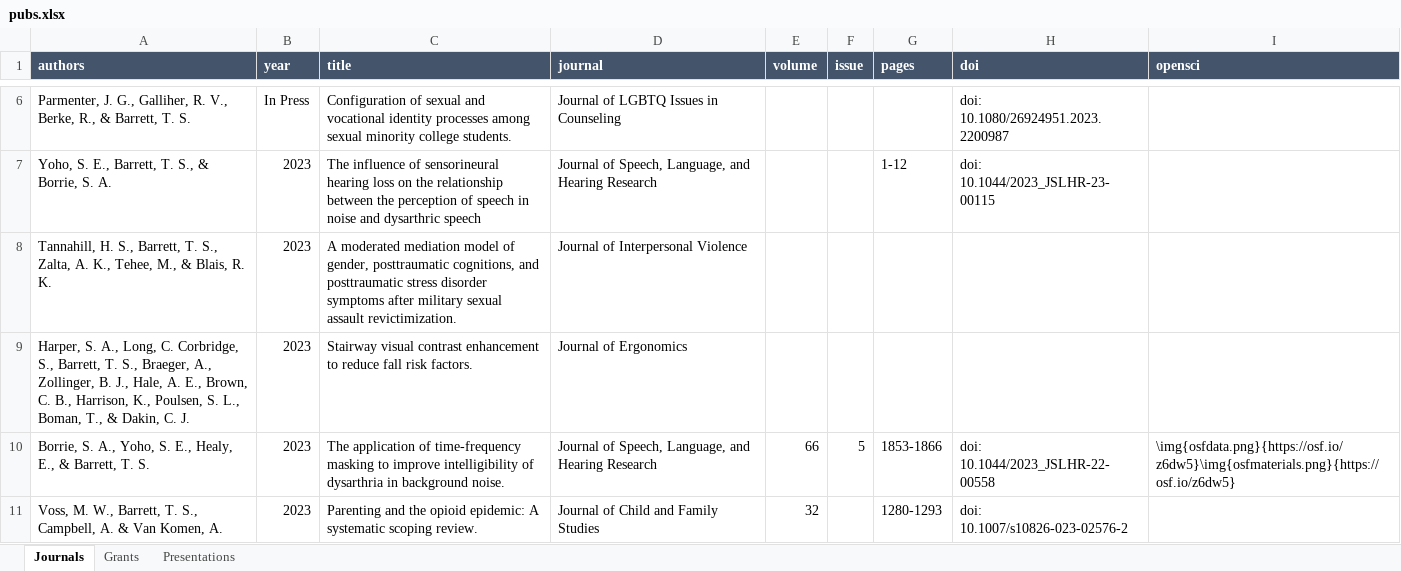
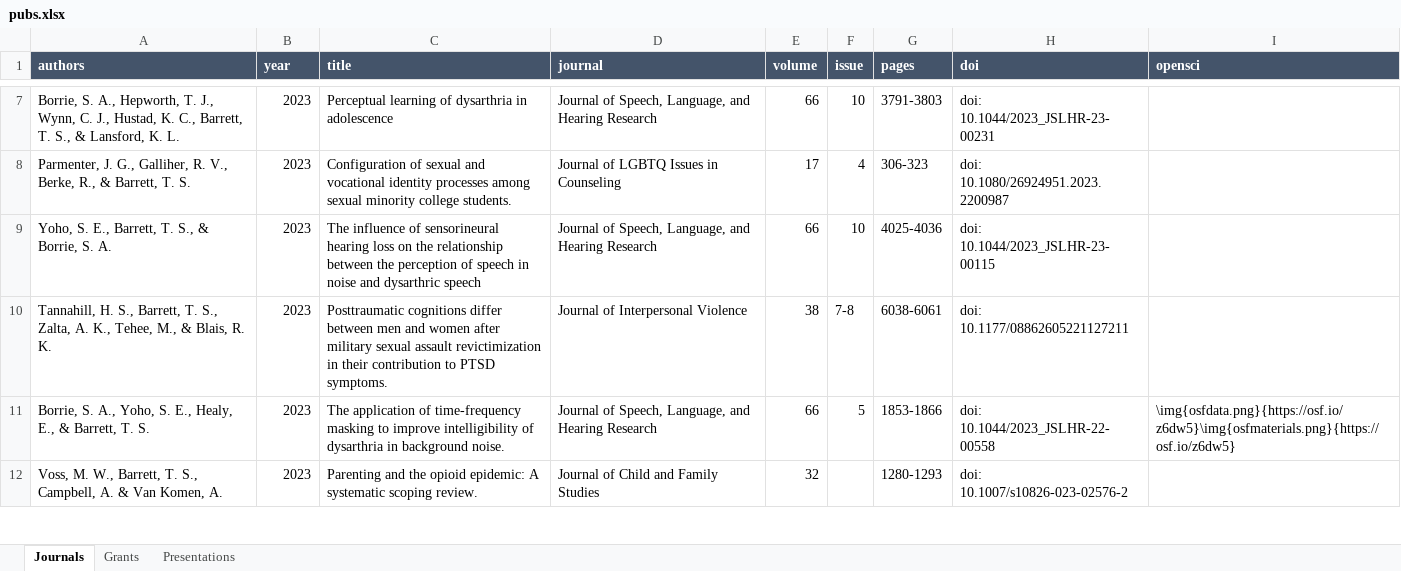
Before and after one commit to TysonStanley/tysonstanley.github.io, an Excel workbook: assets/CV/pubs.xlsx, sheet Journals, drawn as a sheet; only a part is shown, gaps mark what is left out; values as stored, in another font and other column widths than the file's, no borders; removed rows and columns are numbered as before the commit, all else as after; the diff covers the shown part only; the diff names each change by its address in the sheet, - before the commit and + after, or states it on an @@ line.

```diff
--- a/assets/CV/pubs.xlsx (sheet Journals)
+++ b/assets/CV/pubs.xlsx (sheet Journals)
+row 7: Borrie, S. A., Hepworth, T. J., Wynn, C. J., Hustad, K. C., Barrett, T. S., & Lansford, K. L. | 2023 | Perceptual learning of dysarthria in adolescence | Journal of Speech, Language, and Hearing Research | 66 | 10 | 3791-3803 | doi: 10.1044/2023_JSLHR-23-00231
-B8 (year): In Press
+B8 (year): 2023
-E8 (volume): (empty)
+E8 (volume): 17
-F8 (issue): (empty)
+F8 (issue): 4
-G8 (pages): (empty)
+G8 (pages): 306-323
-E9 (volume): (empty)
+E9 (volume): 66
-F9 (issue): (empty)
+F9 (issue): 10
-G9 (pages): 1-12
+G9 (pages): 4025-4036
-row 8: Tannahill, H. S., Barrett, T. S., Zalta, A. K., Tehee, M., & Blais, R. K. | 2023 | A moderated mediation model of gender, posttraumatic cognitions, and posttraumatic stress disorder symptoms after military sexual assault revictimization. | Journal of Interpersonal Violence
-row 9: Harper, S. A., Long, C. Corbridge, S., Barrett, T. S., Braeger, A., Zollinger, B. J., Hale, A. E., Brown, C. B., Harrison, K., Poulsen, S. L., Boman, T., & Dakin, C. J. | 2023 | Stairway visual contrast enhancement to reduce fall risk factors. | Journal of Ergonomics
+row 10: Tannahill, H. S., Barrett, T. S., Zalta, A. K., Tehee, M., & Blais, R. K. | 2023 | Posttraumatic cognitions differ between men and women after military sexual assault revictimization in their contribution to PTSD symptoms. | Journal of Interpersonal Violence | 38 | 7-8 | 6038-6061 | doi: 10.1177/08862605221127211
```
Also changed, not shown: 2 added rows, 1 removed row and 4 edited cells elsewhere in this sheet, 4 other files.
